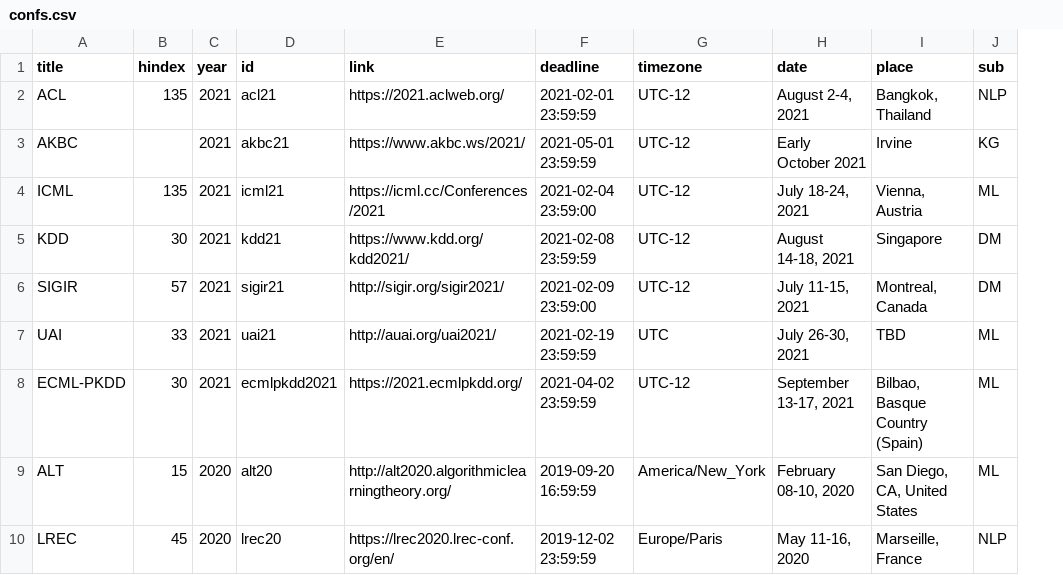
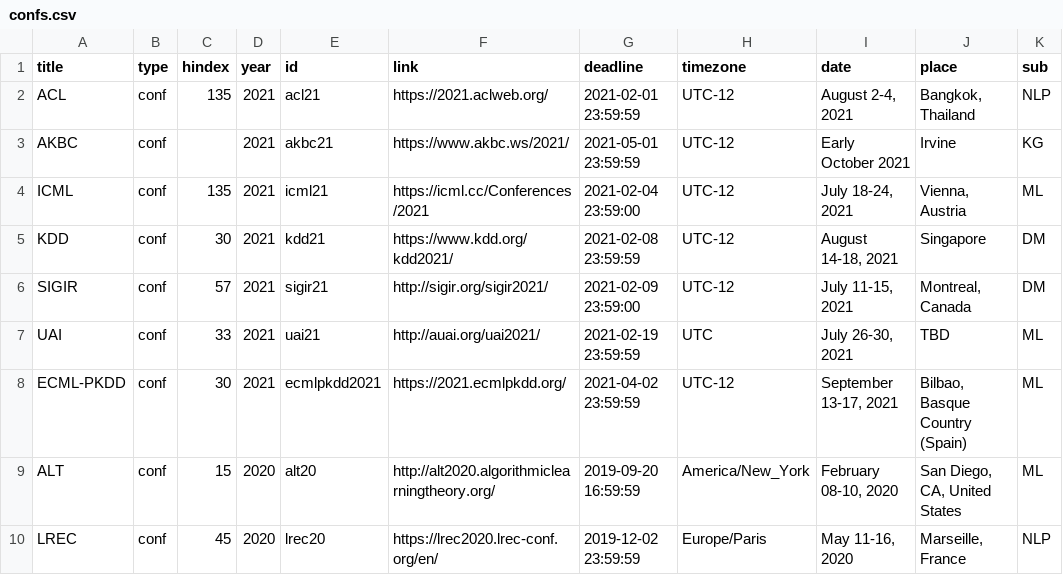
Before and after one commit to elipapa/ai-deadlines, a CSV file: _data/confs.csv, drawn as a sheet; only a part is shown; the diff covers the shown part only; the diff names each change by its address in the sheet, - before the commit and + after, or states it on an @@ line.

Commit message:
added type column

```diff
--- a/_data/confs.csv
+++ b/_data/confs.csv
+column B (type), rows 2-10: all conf
```
Also changed, not shown: 1 added row and 4 edited cells elsewhere in this file.
